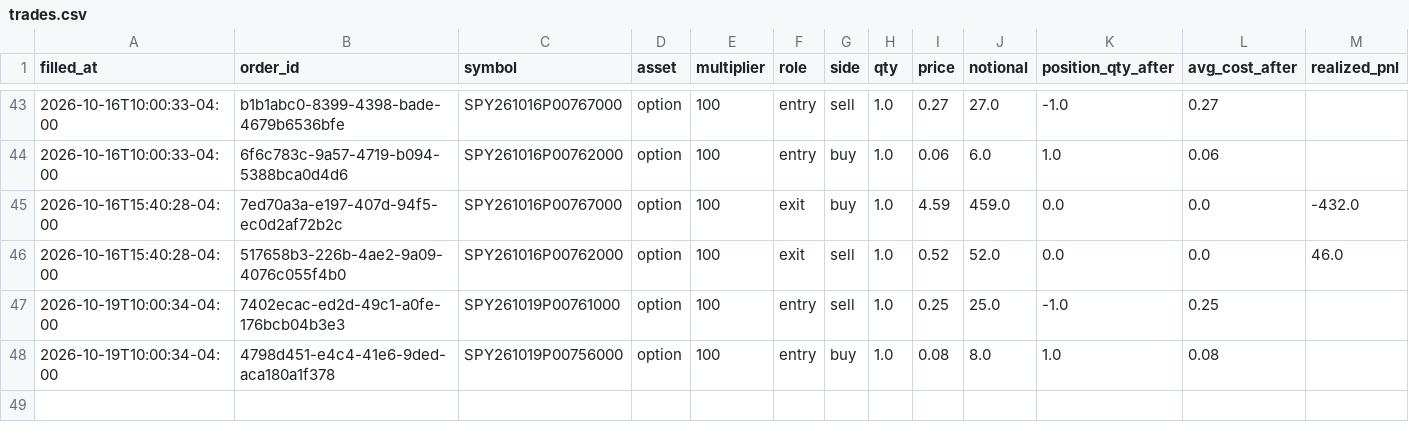
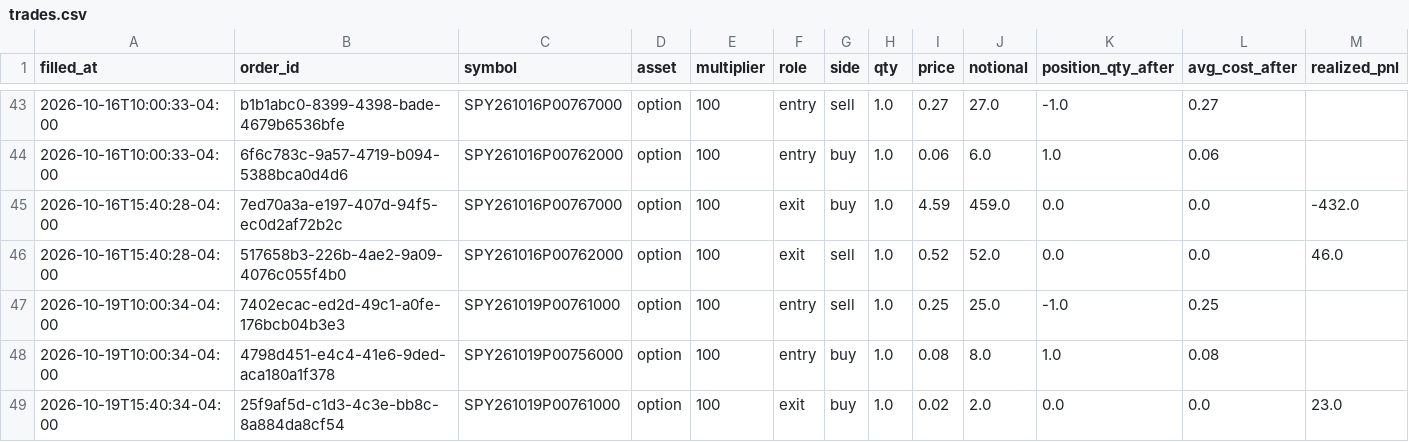
Before and after one commit to pabwear/spy-paper-desk, a CSV file: trades.csv, drawn as a sheet; only a part is shown, gaps mark what is left out; rows hold the shown columns only; the diff names each change by its address in the sheet, - before the commit and + after, or states it on an @@ line.

```diff
--- a/trades.csv
+++ b/trades.csv
+row 49: 2026-10-19T15:40:34-04:00 | 25f9af5d-c1d3-4c3e-bb8c-8a884da8cf54 | SPY261019P00761000 | option | 100 | exit | buy | 1.0 | 0.02 | 2.0 | 0.0 | 0.0 | 23.0
```
Also changed, not shown: 12 other files.
